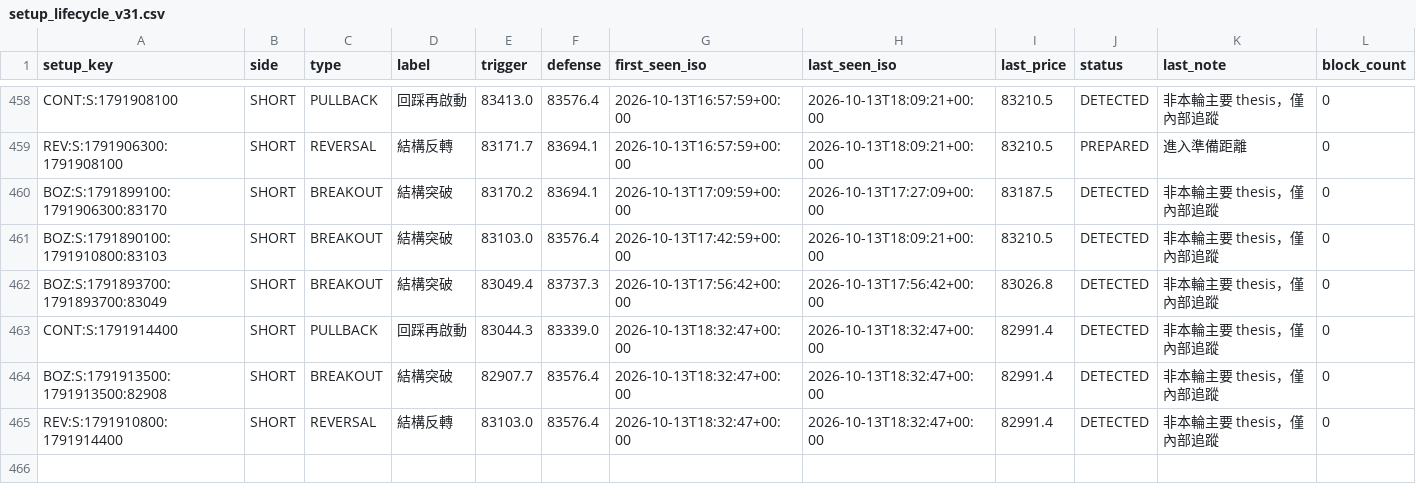
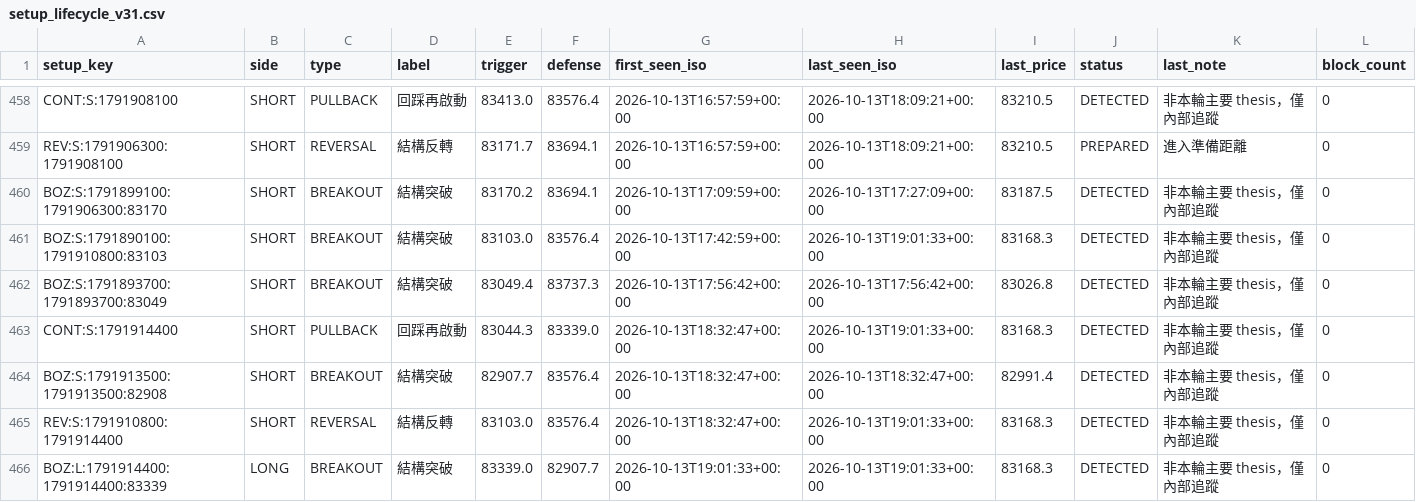
Before and after one commit to 126liangting-sketch/crypto-market-radar, a CSV file: setup_lifecycle_v31.csv, drawn as a sheet; only a part is shown, gaps mark what is left out.

```diff
--- a/setup_lifecycle_v31.csv
+++ b/setup_lifecycle_v31.csv
@@ -460,6 +460,7 @@ REV:S:1791906300:1791908100,SHORT,REVERSAL,結構反轉,83171.7,83694.1,2026-10-
 BOZ:S:1791899100:1791906300:83170,SHORT,BREAKOUT,結構突破,83170.2,83694.1,2026-10-13T17:09:59+00:00,2026-10-13T17:27:09+00:00,83187.5,DETECTED,非本輪主要 thesis，僅內部追蹤,0
-BOZ:S:1791890100:1791910800:83103,SHORT,BREAKOUT,結構突破,83103.0,83576.4,2026-10-13T17:42:59+00:00,2026-10-13T18:09:21+00:00,83210.5,DETECTED,非本輪主要 thesis，僅內部追蹤,0
+BOZ:S:1791890100:1791910800:83103,SHORT,BREAKOUT,結構突破,83103.0,83576.4,2026-10-13T17:42:59+00:00,2026-10-13T19:01:33+00:00,83168.3,DETECTED,非本輪主要 thesis，僅內部追蹤,0
 BOZ:S:1791893700:1791893700:83049,SHORT,BREAKOUT,結構突破,83049.4,83737.3,2026-10-13T17:56:42+00:00,2026-10-13T17:56:42+00:00,83026.8,DETECTED,非本輪主要 thesis，僅內部追蹤,0
-CONT:S:1791914400,SHORT,PULLBACK,回踩再啟動,83044.3,83339.0,2026-10-13T18:32:47+00:00,2026-10-13T18:32:47+00:00,82991.4,DETECTED,非本輪主要 thesis，僅內部追蹤,0
+CONT:S:1791914400,SHORT,PULLBACK,回踩再啟動,83044.3,83339.0,2026-10-13T18:32:47+00:00,2026-10-13T19:01:33+00:00,83168.3,DETECTED,非本輪主要 thesis，僅內部追蹤,0
 BOZ:S:1791913500:1791913500:82908,SHORT,BREAKOUT,結構突破,82907.7,83576.4,2026-10-13T18:32:47+00:00,2026-10-13T18:32:47+00:00,82991.4,DETECTED,非本輪主要 thesis，僅內部追蹤,0
-REV:S:1791910800:1791914400,SHORT,REVERSAL,結構反轉,83103.0,83576.4,2026-10-13T18:32:47+00:00,2026-10-13T18:32:47+00:00,82991.4,DETECTED,非本輪主要 thesis，僅內部追蹤,0
+REV:S:1791910800:1791914400,SHORT,REVERSAL,結構反轉,83103.0,83576.4,2026-10-13T18:32:47+00:00,2026-10-13T19:01:33+00:00,83168.3,DETECTED,非本輪主要 thesis，僅內部追蹤,0
+BOZ:L:1791914400:1791914400:83339,LONG,BREAKOUT,結構突破,83339.0,82907.7,2026-10-13T19:01:33+00:00,2026-10-13T19:01:33+00:00,83168.3,DETECTED,非本輪主要 thesis，僅內部追蹤,0
```
Also changed, not shown: prepare_validation_v31.csv, 3 other files.
